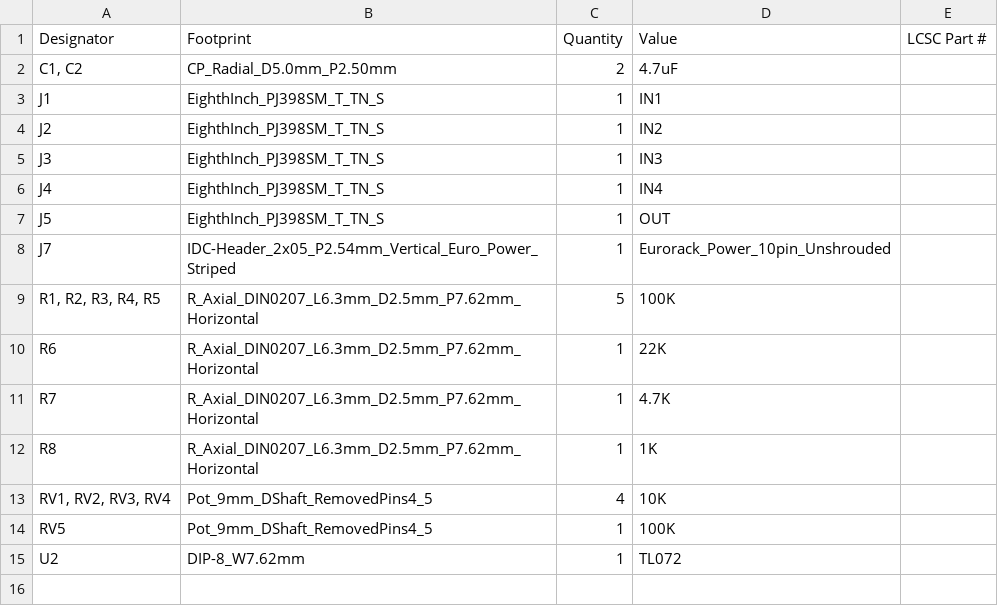
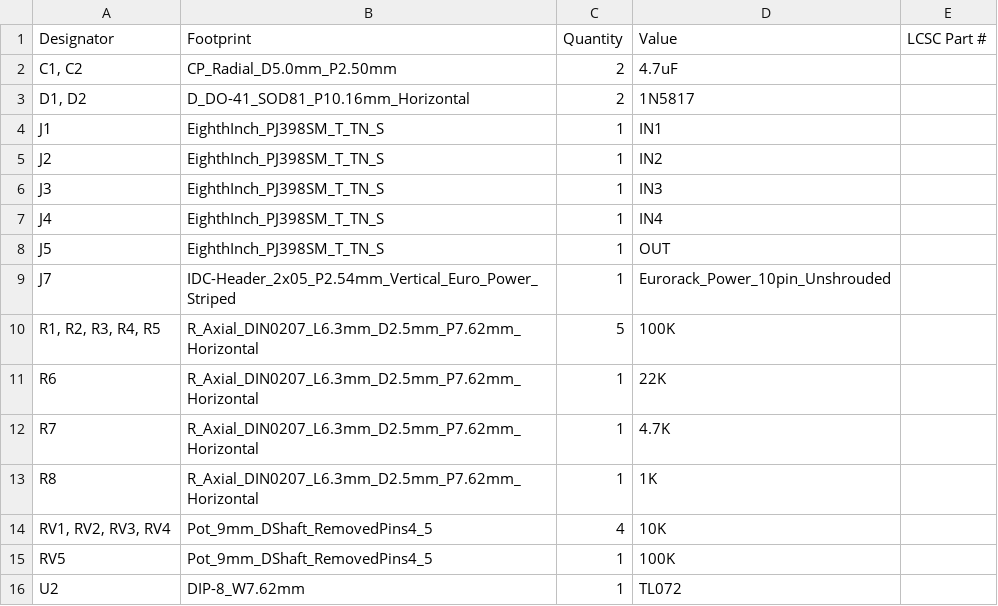
Before and after one commit to fablabnk/HagiwoMixer, a CSV file: production/bom.csv, drawn as a sheet.

```diff
--- a/production/bom.csv
+++ b/production/bom.csv
@@ -2,2 +2,3 @@
 "C1, C2",CP_Radial_D5.0mm_P2.50mm,2,4.7uF,
+"D1, D2",D_DO-41_SOD81_P10.16mm_Horizontal,2,1N5817,
 J1,EighthInch_PJ398SM_T_TN_S,1,IN1,
```
Also changed, not shown: production/positions.csv, 40 other files.
